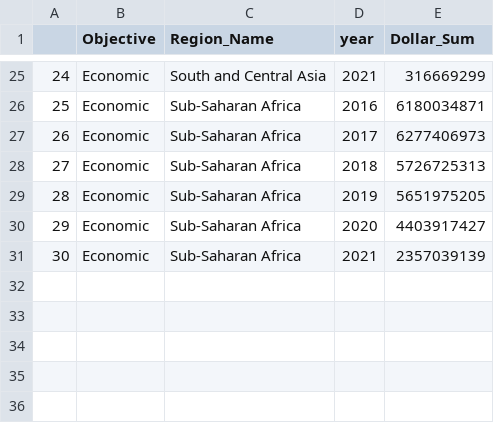
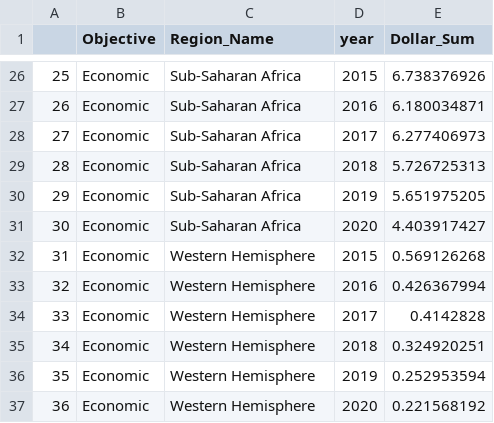
Before and after one commit to theyaoxiao/US_Foreign_Assistance, a CSV file: data/d3data_economic.csv, drawn as a sheet; only a part is shown, gaps mark what is left out; removed rows and columns are numbered as before the commit, all else as after; the diff covers the shown part only; the diff names each change by its address in the sheet, - before the commit and + after, or states it on an @@ line.

```diff
--- a/data/d3data_economic.csv
+++ b/data/d3data_economic.csv
@@ column A renumbered between rows 3 and 31 @@
-C26 (Region_Name): South and Central Asia
+C26 (Region_Name): Sub-Saharan Africa
-D26 (year): 2021
+D26 (year): 2015
-E26 (Dollar_Sum): 316669299
+E26 (Dollar_Sum): 6.738376926
-E27 (Dollar_Sum): 6180034871
+E27 (Dollar_Sum): 6.180034871
-E28 (Dollar_Sum): 6277406973
+E28 (Dollar_Sum): 6.277406973
-E29 (Dollar_Sum): 5726725313
+E29 (Dollar_Sum): 5.726725313
-E30 (Dollar_Sum): 5651975205
+E30 (Dollar_Sum): 5.651975205
-E31 (Dollar_Sum): 4403917427
+E31 (Dollar_Sum): 4.403917427
-row 31: 30 | Economic | Sub-Saharan Africa | 2021 | 2357039139
+row 32: 31 | Economic | Western Hemisphere | 2015 | 0.569126268
+row 33: 32 | Economic | Western Hemisphere | 2016 | 0.426367994
+row 34: 33 | Economic | Western Hemisphere | 2017 | 0.4142828
+row 35: 34 | Economic | Western Hemisphere | 2018 | 0.324920251
+row 36: 35 | Economic | Western Hemisphere | 2019 | 0.252953594
+row 37: 36 | Economic | Western Hemisphere | 2020 | 0.221568192
```
Also changed, not shown: 1 added row and 29 edited cells elsewhere in this file, data/d3data_military.csv.
